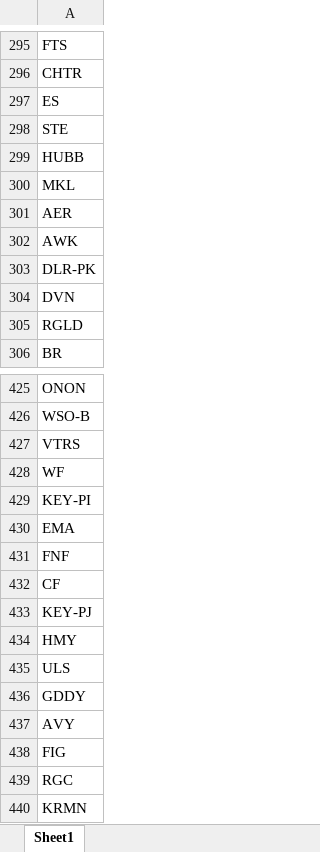
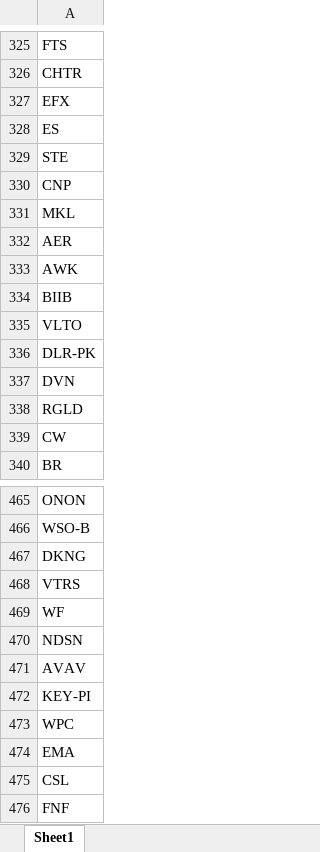
Before and after one commit to fbali10-ux/ABD_ikili_dip, an Excel workbook: scan_skipped.xlsx, sheet Sheet1, drawn as a sheet; only a part is shown, gaps mark what is left out; the shorter side is filled out with more unchanged rows; values as stored, in another font and other column widths than the file's, no borders; addresses are those after the commit; the diff covers the shown part only; the diff names each change by its address in the sheet, - before the commit and + after, or states it on an @@ line.

```diff
--- a/scan_skipped.xlsx (sheet Sheet1)
+++ b/scan_skipped.xlsx (sheet Sheet1)
+row 327: EFX
-A330: HUBB
+A330: CNP
+row 334: BIIB
+row 335: VLTO
+row 339: CW
+row 467: DKNG
+row 470: NDSN
+row 471: AVAV
+row 473: WPC
+row 475: CSL
```
Also changed, not shown: 50 added rows and 4 removed rows elsewhere in this sheet, dip_yakalama_daily_120dip_rebound_sonuclar.xlsx, 1 other file.
